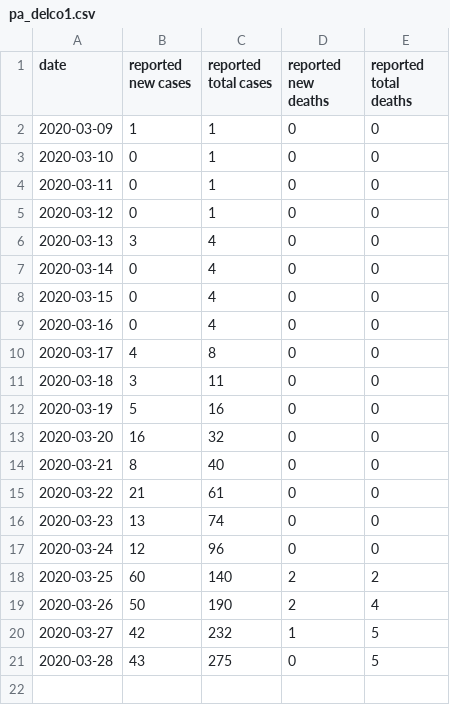
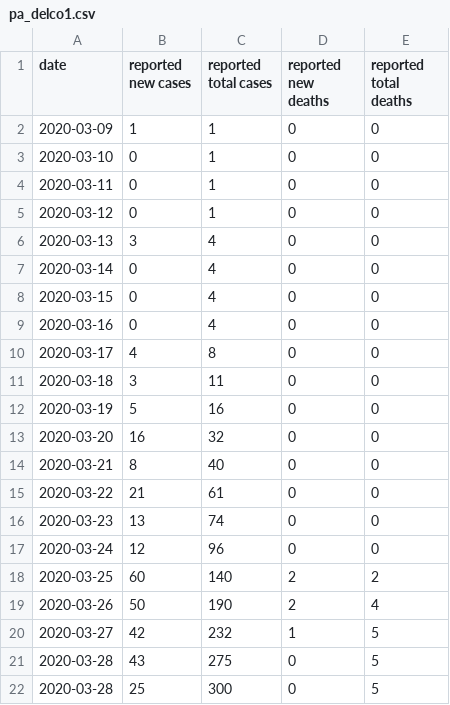
Before and after one commit to jonorthwash/covid19projection, a CSV file: data/pa_delco1.csv, drawn as a sheet.

```diff
--- a/data/pa_delco1.csv
+++ b/data/pa_delco1.csv
@@ -21 +21,2 @@ date,reported new cases,reported total cases,reported new deaths,reported total
 2020-03-28,43,275,0,5
+2020-03-28,25,300,0,5
```
Also changed, not shown: data/ms.csv, data/pa_delco.csv, 1 other file.
